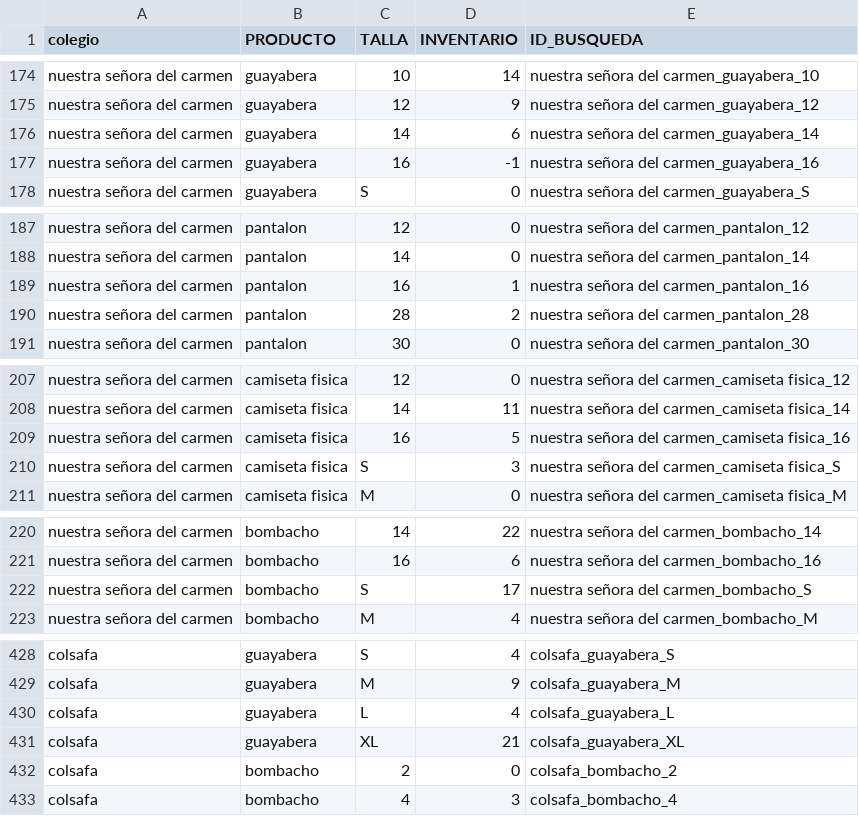
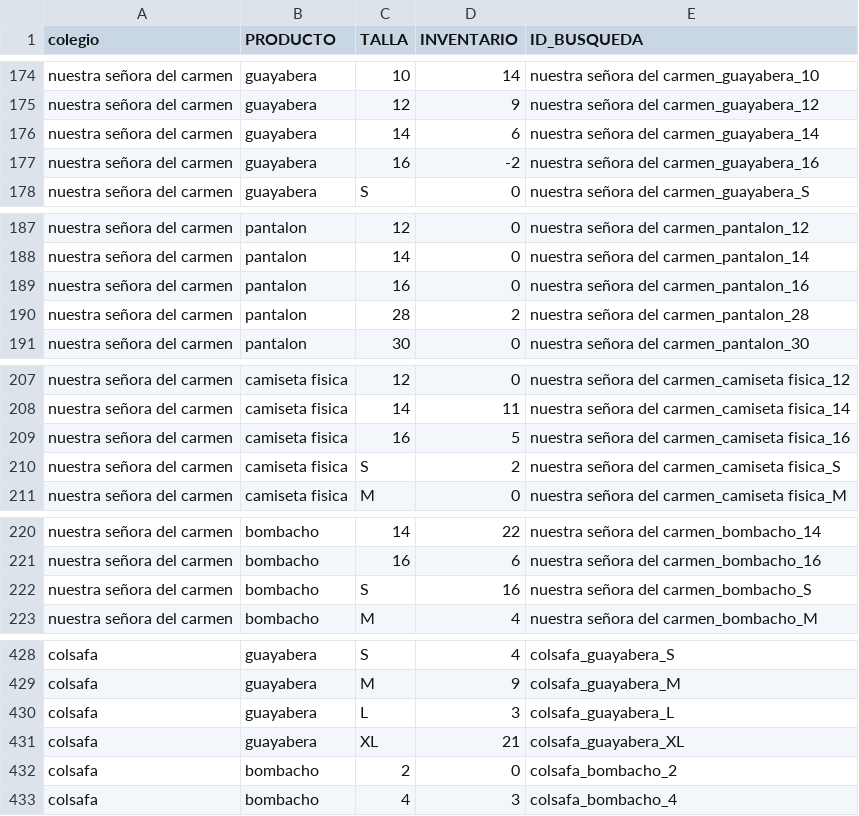
Before and after one commit to JuanCamiloGuerra/support-tickets-jcga-t1, a CSV file: tablas/inventario.csv, drawn as a sheet; only a part is shown, gaps mark what is left out; the diff covers the shown part only.

```diff
--- a/tablas/inventario.csv
+++ b/tablas/inventario.csv
@@ -176,3 +176,3 @@ nuestra señora del carmen;guayabera;12;9;nuestra señora del carmen_guayabera_1
 nuestra señora del carmen;guayabera;14;6;nuestra señora del carmen_guayabera_14
-nuestra señora del carmen;guayabera;16;-1;nuestra señora del carmen_guayabera_16
+nuestra señora del carmen;guayabera;16;-2;nuestra señora del carmen_guayabera_16
 nuestra señora del carmen;guayabera;S;0;nuestra señora del carmen_guayabera_S
@@ -188,3 +188,3 @@ nuestra señora del carmen;pantalon;12;0;nuestra señora del carmen_pantalon_12
 nuestra señora del carmen;pantalon;14;0;nuestra señora del carmen_pantalon_14
-nuestra señora del carmen;pantalon;16;1;nuestra señora del carmen_pantalon_16
+nuestra señora del carmen;pantalon;16;0;nuestra señora del carmen_pantalon_16
 nuestra señora del carmen;pantalon;28;2;nuestra señora del carmen_pantalon_28
@@ -209,3 +209,3 @@ nuestra señora del carmen;camiseta fisica;14;11;nuestra señora del carmen_cami
 nuestra señora del carmen;camiseta fisica;16;5;nuestra señora del carmen_camiseta fisica_16
-nuestra señora del carmen;camiseta fisica;S;3;nuestra señora del carmen_camiseta fisica_S
+nuestra señora del carmen;camiseta fisica;S;2;nuestra señora del carmen_camiseta fisica_S
 nuestra señora del carmen;camiseta fisica;M;0;nuestra señora del carmen_camiseta fisica_M
@@ -221,3 +221,3 @@ nuestra señora del carmen;bombacho;14;22;nuestra señora del carmen_bombacho_14
 nuestra señora del carmen;bombacho;16;6;nuestra señora del carmen_bombacho_16
-nuestra señora del carmen;bombacho;S;17;nuestra señora del carmen_bombacho_S
+nuestra señora del carmen;bombacho;S;16;nuestra señora del carmen_bombacho_S
 nuestra señora del carmen;bombacho;M;4;nuestra señora del carmen_bombacho_M
@@ -429,3 +429,3 @@ colsafa;guayabera;S;4;colsafa_guayabera_S
 colsafa;guayabera;M;9;colsafa_guayabera_M
-colsafa;guayabera;L;4;colsafa_guayabera_L
+colsafa;guayabera;L;3;colsafa_guayabera_L
 colsafa;guayabera;XL;21;colsafa_guayabera_XL
```
Also changed, not shown: 16 edited cells elsewhere in this file, tablas/egresos.csv, 2 other files.
